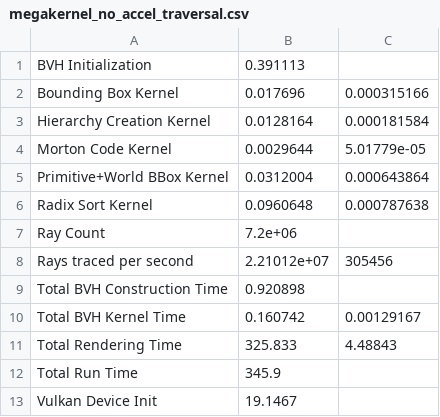
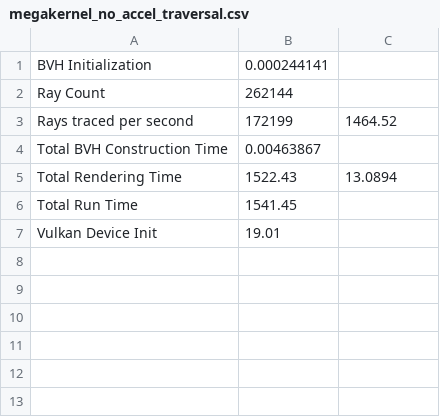
Before and after one commit to Adequate88/Raytracer---LBVH, a CSV file: data/megakernel_no_accel_traversal.csv, drawn as a sheet.

```diff
--- a/data/megakernel_no_accel_traversal.csv
+++ b/data/megakernel_no_accel_traversal.csv
@@ -1,13 +1,7 @@
-BVH Initialization,0.391113
-Bounding Box Kernel,0.017696,0.000315166
-Hierarchy Creation Kernel,0.0128164,0.000181584
-Morton Code Kernel,0.0029644,5.01779e-05
-Primitive+World BBox Kernel,0.0312004,0.000643864
-Radix Sort Kernel,0.0960648,0.000787638
-Ray Count,7.2e+06
-Rays traced per second,2.21012e+07,305456
-Total BVH Construction Time,0.920898
-Total BVH Kernel Time,0.160742,0.00129167
-Total Rendering Time,325.833,4.48843
-Total Run Time,345.9
-Vulkan Device Init,19.1467
+BVH Initialization,0.000244141
+Ray Count,262144
+Rays traced per second,172199,1464.52
+Total BVH Construction Time,0.00463867
+Total Rendering Time,1522.43,13.0894
+Total Run Time,1541.45
+Vulkan Device Init,19.01
```
Also changed, not shown: 4 other files.
